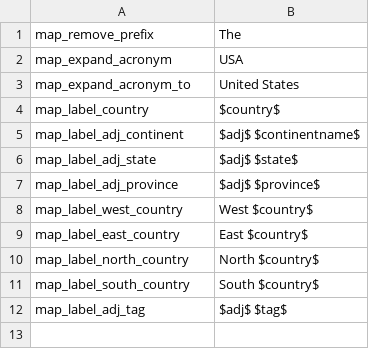
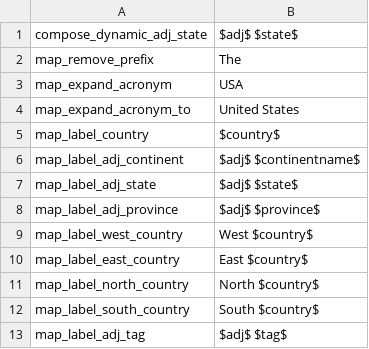
Before and after one commit to schombert/Project-Alice, a CSV file: assets/localisation/en-US/map.csv, drawn as a sheet.

```diff
--- a/assets/localisation/en-US/map.csv
+++ b/assets/localisation/en-US/map.csv
@@ -1 +1,2 @@
+compose_dynamic_adj_state;$adj$ $state$
 map_remove_prefix;The ;
```
Also changed, not shown: assets/localisation/es-ES/map.csv, assets/localisation/fr-FR/map.csv, 2 other files.
